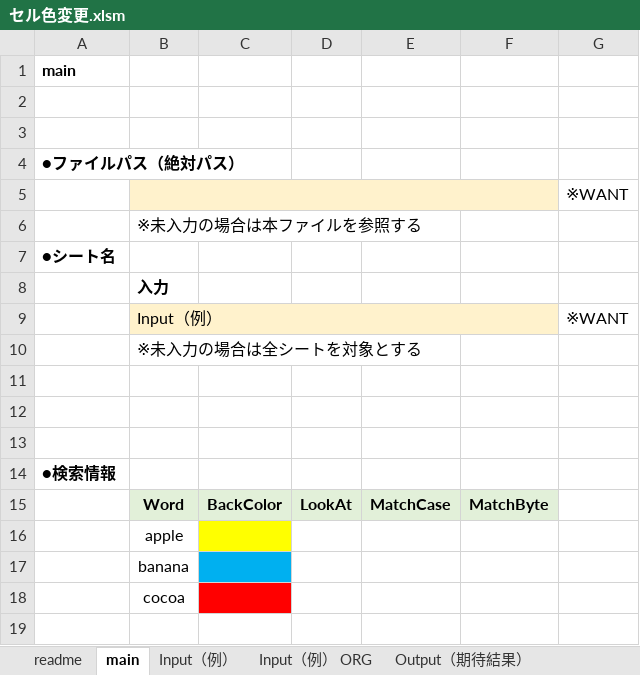
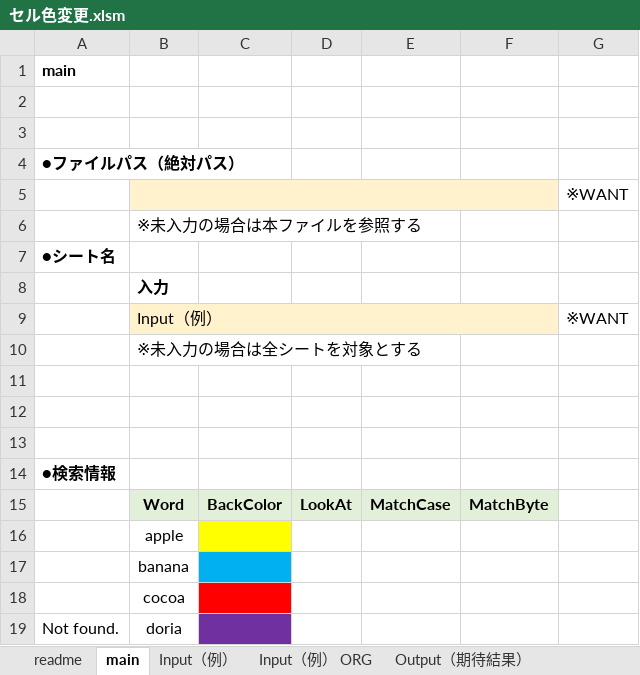
Before and after one commit to mtk57/PublicMemo, an Excel workbook: VBA/セル色変更/セル色変更.xlsm, sheet main, drawn as a sheet; values as stored, in another font and other column widths than the file's, no borders; charts and pictures not drawn; the diff names each change by its address in the sheet, - before the commit and + after, or states it on an @@ line.

```diff
--- a/VBA/セル色変更/セル色変更.xlsm (sheet main)
+++ b/VBA/セル色変更/セル色変更.xlsm (sheet main)
+row 19: Not found. | doria
```
Also changed, not shown: sheet Input（例）, sheet readme, 2 other files.
